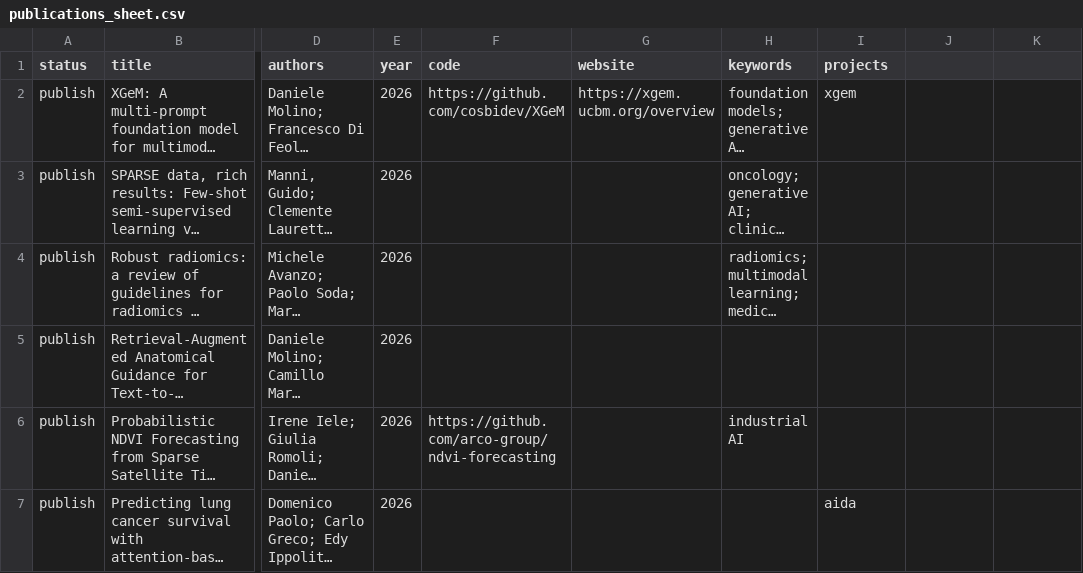
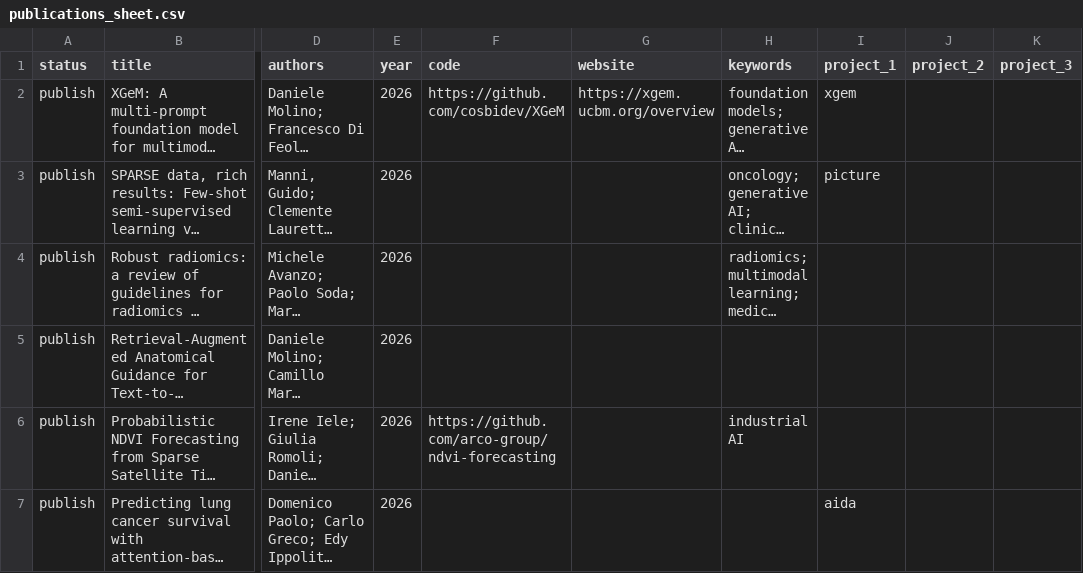
Before and after one commit to danielemolino/lab-website, a CSV file: shared/publications_sheet.csv, drawn as a sheet; only a part is shown, gaps mark what is left out; long unchanged cells end in …; the diff covers the shown part only; the diff names each change by its address in the sheet, - before the commit and + after, or states it on an @@ line.

```diff
--- a/shared/publications_sheet.csv
+++ b/shared/publications_sheet.csv
-I1: projects
+I1: project_1
-J1: (empty)
+J1: project_2
-K1: (empty)
+K1: project_3
-I3 (project_1): (empty)
+I3 (project_1): picture
```
Also changed, not shown: 17 edited cells elsewhere in this file, 53 other files.
